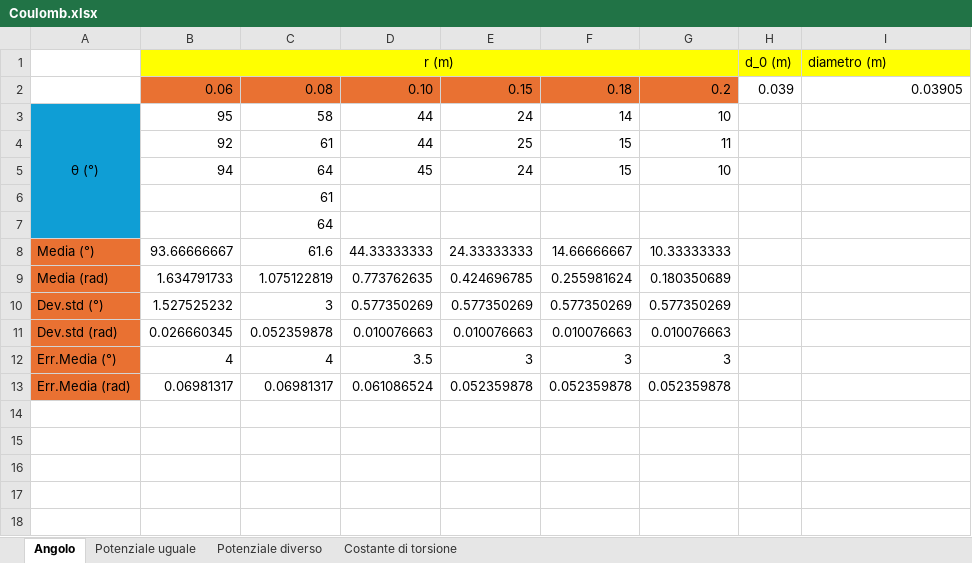
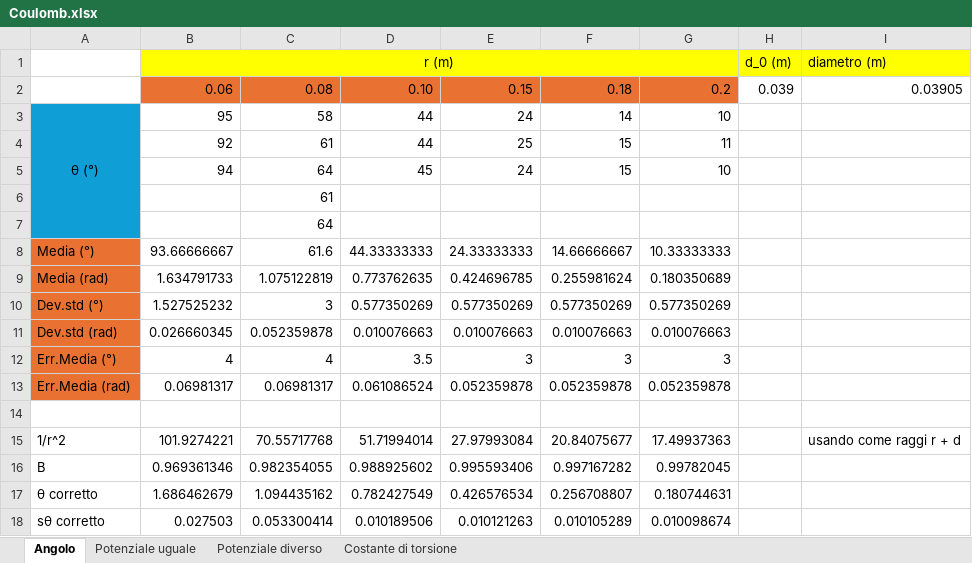
Before and after one commit to matteodeclich/Esperienze-in-laboratorio, an Excel workbook: Coulomb.xlsx, sheet Angolo, drawn as a sheet; values as stored, in another font and other column widths than the file's, no borders; the diff names each change by its address in the sheet, - before the commit and + after, or states it on an @@ line.

Commit message:
Aggiornamento file excel

```diff
--- a/Coulomb.xlsx (sheet Angolo)
+++ b/Coulomb.xlsx (sheet Angolo)
+row 14: (empty)
+row 15: 1/r^2 | 101.9274221 | 70.55717768 | 51.71994014 | 27.97993084 | 20.84075677 | 17.49937363 |  | usando come raggi r + d
+row 16: B | 0.969361346 | 0.982354055 | 0.988925602 | 0.995593406 | 0.997167282 | 0.99782045
+row 17: θ corretto | 1.686462679 | 1.094435162 | 0.782427549 | 0.426576534 | 0.256708807 | 0.180744631
+row 18: sθ corretto | 0.027503 | 0.053300414 | 0.010189506 | 0.010121263 | 0.010105289 | 0.010098674
```
Also changed, not shown: sheet Potenziale uguale, sheet Potenziale diverso, 1 other file.
